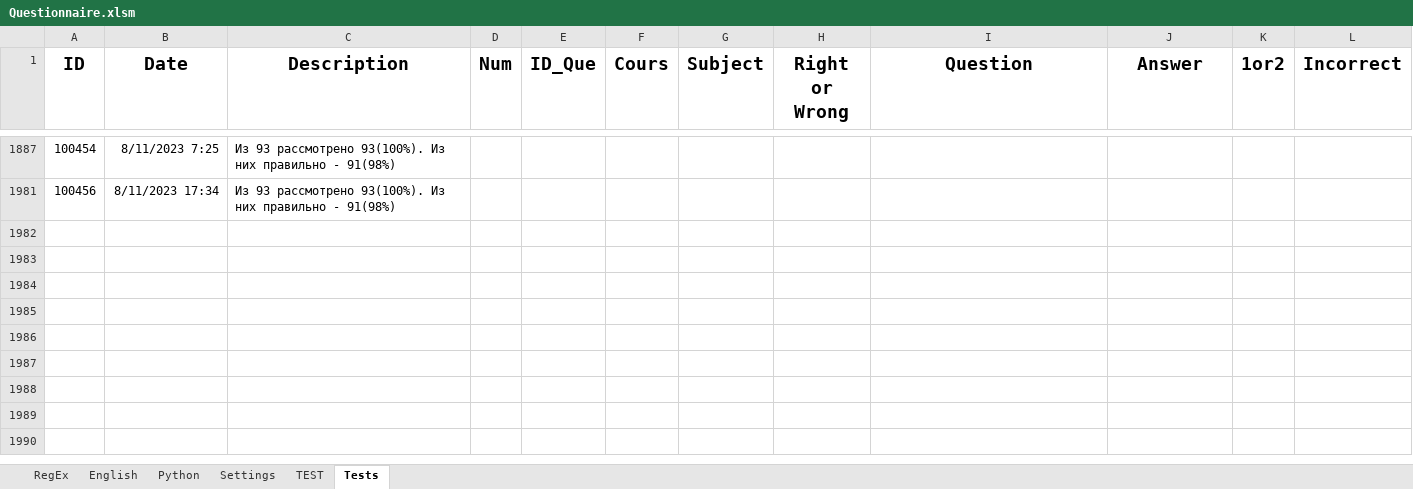
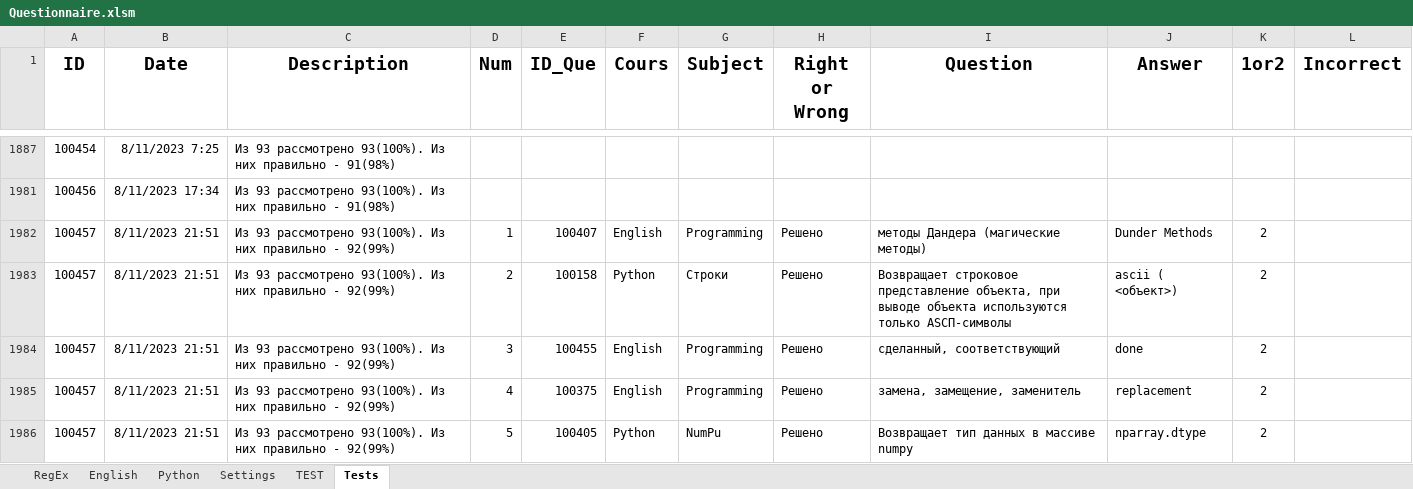
Before and after one commit to peleidmju/Learning, an Excel workbook: Questionnaire.xlsm, sheet Tests, drawn as a sheet; only a part is shown, gaps mark what is left out; values as stored, in another font and other column widths than the file's, no borders; the diff covers the shown part only; the diff names each change by its address in the sheet, - before the commit and + after, or states it on an @@ line.

Commit message:
11.8.23_3

```diff
--- a/Questionnaire.xlsm (sheet Tests)
+++ b/Questionnaire.xlsm (sheet Tests)
+row 1982: 100457 | 8/11/2023 21:51 | Из 93 рассмотрено 93(100%). Из них правильно - 92(99%) | 1 | 100407 | English | Programming | Решено | методы Дандера (магические методы) | Dunder Methods | 2
+row 1983: 100457 | 8/11/2023 21:51 | Из 93 рассмотрено 93(100%). Из них правильно - 92(99%) | 2 | 100158 | Python | Строки | Решено | Возвращает строковое представление объекта, при выводе объекта используются только АSСП-символы | ascii ( <объект>) | 2
+row 1984: 100457 | 8/11/2023 21:51 | Из 93 рассмотрено 93(100%). Из них правильно - 92(99%) | 3 | 100455 | English | Programming | Решено | сделанный, соответствующий | done | 2
+row 1985: 100457 | 8/11/2023 21:51 | Из 93 рассмотрено 93(100%). Из них правильно - 92(99%) | 4 | 100375 | English | Programming | Решено | замена, замещение, заменитель | replacement | 2
+row 1986: 100457 | 8/11/2023 21:51 | Из 93 рассмотрено 93(100%). Из них правильно - 92(99%) | 5 | 100405 | Python | NumPu | Решено | Возвращает тип данных в массиве numpy | nparray.dtype | 2
```
Also changed, not shown: 89 added rows elsewhere in this sheet, sheet Python, sheet Settings, sheet RegEx, sheet English, sheet TEST.
